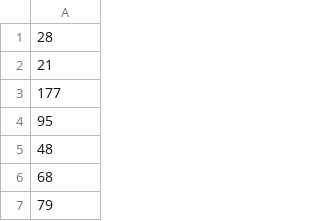
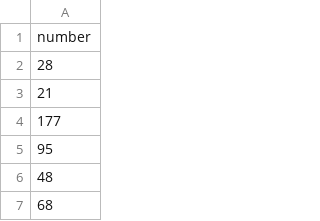
Before and after one commit to leihuayi/YoutubeMVGenerator, a CSV file: statistics/scenes_number.csv (was code/scenes_number.csv), drawn as a sheet; only a part is shown; the shorter side is filled out with more unchanged rows.

Commit message:
Analysis on scene and video length

```diff
--- a/code/scenes_number.csv
+++ b/statistics/scenes_number.csv
@@ -1 +1,2 @@
+number
 28
```
Also changed, not shown: 3 other files.
